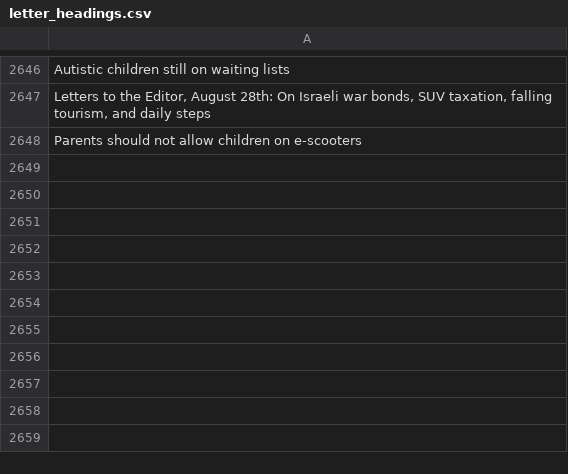
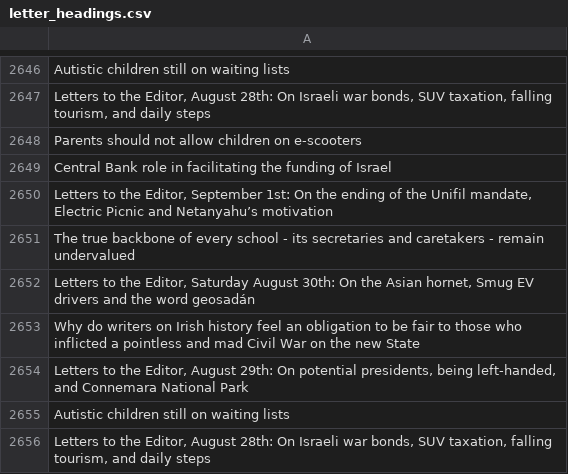
Before and after one commit to aodhanlutetiae/odds_scrape, a CSV file: letter_headings.csv, drawn as a sheet; only a part is shown, gaps mark what is left out.

```diff
--- a/letter_headings.csv
+++ b/letter_headings.csv
@@ -2648 +2648,9 @@ Autistic children still on waiting lists
 Parents should not allow children on e-scooters
+Central Bank role in facilitating the funding of Israel
+"Letters to the Editor, September 1st: On the ending of the Unifil mandate, Electric  Picnic and Netanyahu’s motivation"
+The true backbone of every school - its secretaries and caretakers - remain undervalued
+"Letters to the Editor, Saturday August 30th: On the Asian hornet, Smug EV drivers and the word geosadán"
+Why do writers on Irish history feel an obligation to be fair to those who inflicted a pointless and mad Civil War on the new State
+"Letters to the Editor, August 29th: On potential presidents, being left-handed, and Connemara National Park "
+Autistic children still on waiting lists
+"Letters to the Editor, August 28th: On Israeli war bonds, SUV taxation, falling tourism, and daily steps "
```
